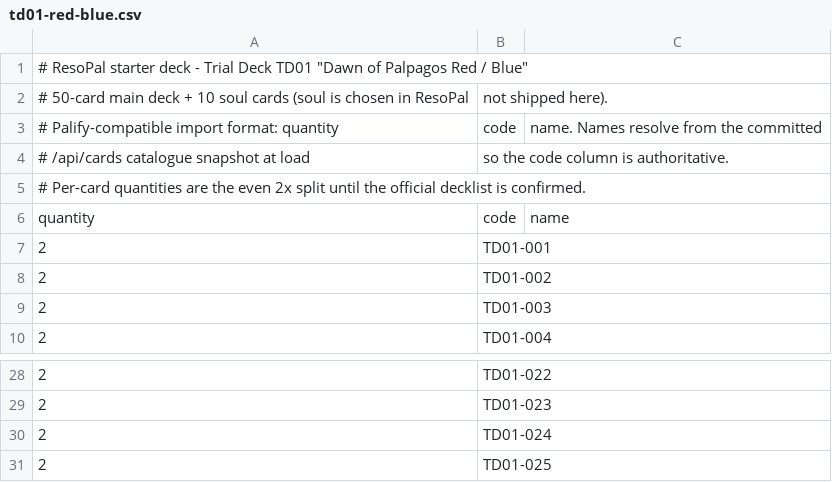
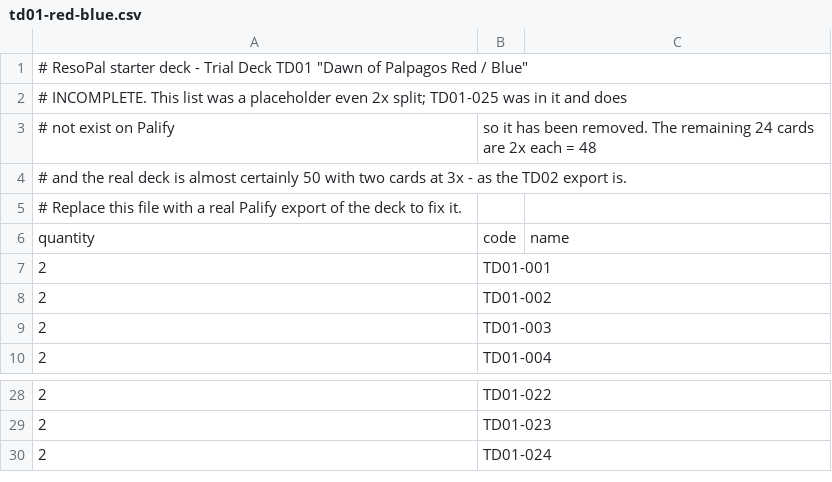
Before and after one commit to dalekcoffee/ResoPal, a CSV file: data/td01-red-blue.csv, drawn as a sheet; only a part is shown, gaps mark what is left out.

Commit message:
Route thumbnails through the proxy, drop a card that does not exist
TD01-025 was the failure in the console: 24 sibling codes returned 200 and
that one came back as an HTML 404, which Firefox refuses to render as an
image (OpaqueResponseBlocking). It was not rate limiting - no 429 appears
anywhere in the log, and every other request was served from cache in ~0ms.

It was the same fabricated entry the TD02 list carried. Both starter decks
came from the design bundle as an "even 2x split", and both invented a 25th
card. TD01 is now the 24 codes that actually exist; that makes it 48 cards
rather than 50, and the file says so, because guessing which two are 3x
would be inventing data again.

Thumbnails were still going straight to palify.org - 25 requests per deck
view, per user, none of them cached, entirely bypassing the proxy that was
deployed to prevent exactly that. They now go through it, so Palify is hit
once per image globally instead of once per viewer, and a missing card
arrives as a JSON 404 that the image-error handler can swap for the striped
placeholder instead of an HTML page the browser blocks outright.

tools/check-codes.html checks all 80 codes the site references - both
starter decks, the demo array, the alternate printings and the soul art -
against Palify through the proxy, and lists the ones with no art. 33 of
those had never been verified. Tested with planted failures: it flags
exactly those, dedupes, and paces requests 90ms apart.

```diff
--- a/data/td01-red-blue.csv
+++ b/data/td01-red-blue.csv
@@ -1,6 +1,6 @@
 # ResoPal starter deck - Trial Deck TD01 "Dawn of Palpagos Red / Blue"
-# 50-card main deck + 10 soul cards (soul is chosen in ResoPal, not shipped here).
-# Palify-compatible import format: quantity,code,name. Names resolve from the committed
-# /api/cards catalogue snapshot at load, so the code column is authoritative.
-# Per-card quantities are the even 2x split until the official decklist is confirmed.
+# INCOMPLETE. This list was a placeholder even 2x split; TD01-025 was in it and does
+# not exist on Palify, so it has been removed. The remaining 24 cards are 2x each = 48,
+# and the real deck is almost certainly 50 with two cards at 3x - as the TD02 export is.
+# Replace this file with a real Palify export of the deck to fix it.
 quantity,code,name
@@ -30,2 +30 @@ quantity,code,name
 2,TD01-024,
-2,TD01-025,
```
Also changed, not shown: 2 other files.
